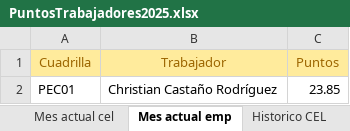
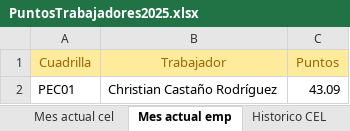
Before and after one commit to LUCLAND-SL/POINTS_MANAGMENT, an Excel workbook: assets/PuntosTrabajadores2025.xlsx, sheet Mes actual emp, drawn as a sheet; values as stored, in another font and other column widths than the file's, no borders; the diff names each change by its address in the sheet, - before the commit and + after, or states it on an @@ line.

```diff
--- a/assets/PuntosTrabajadores2025.xlsx (sheet Mes actual emp)
+++ b/assets/PuntosTrabajadores2025.xlsx (sheet Mes actual emp)
-C2 (Puntos): 23.85
+C2 (Puntos): 43.09
```
Also changed, not shown: sheet Mes actual cel, 2 other files.
